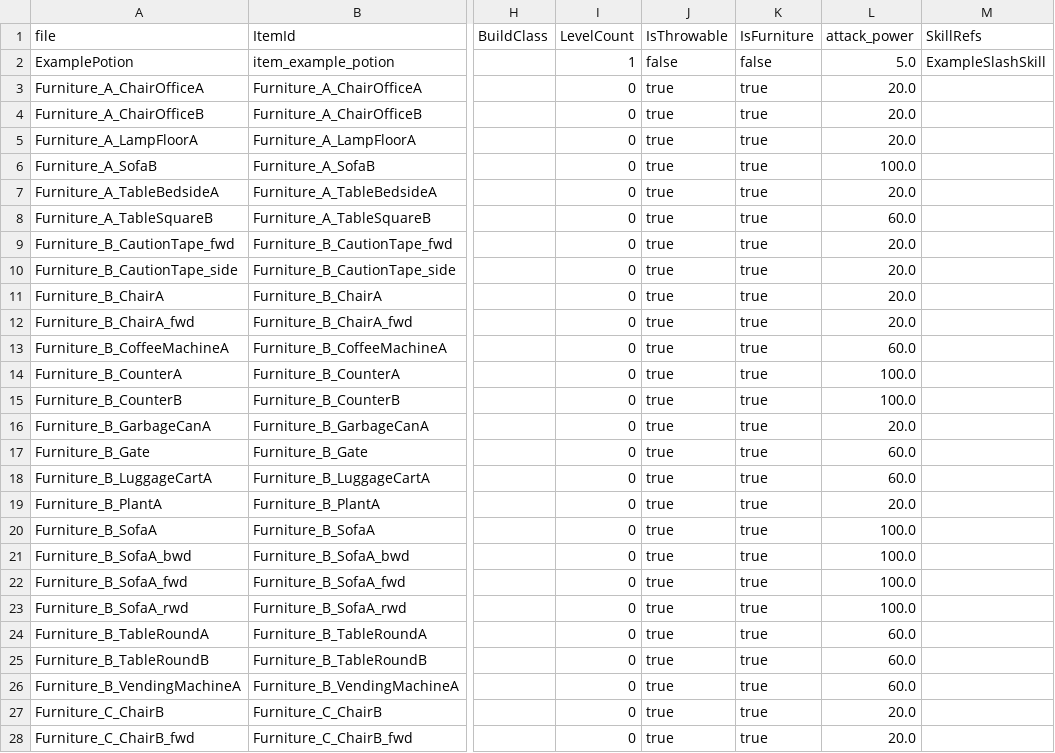
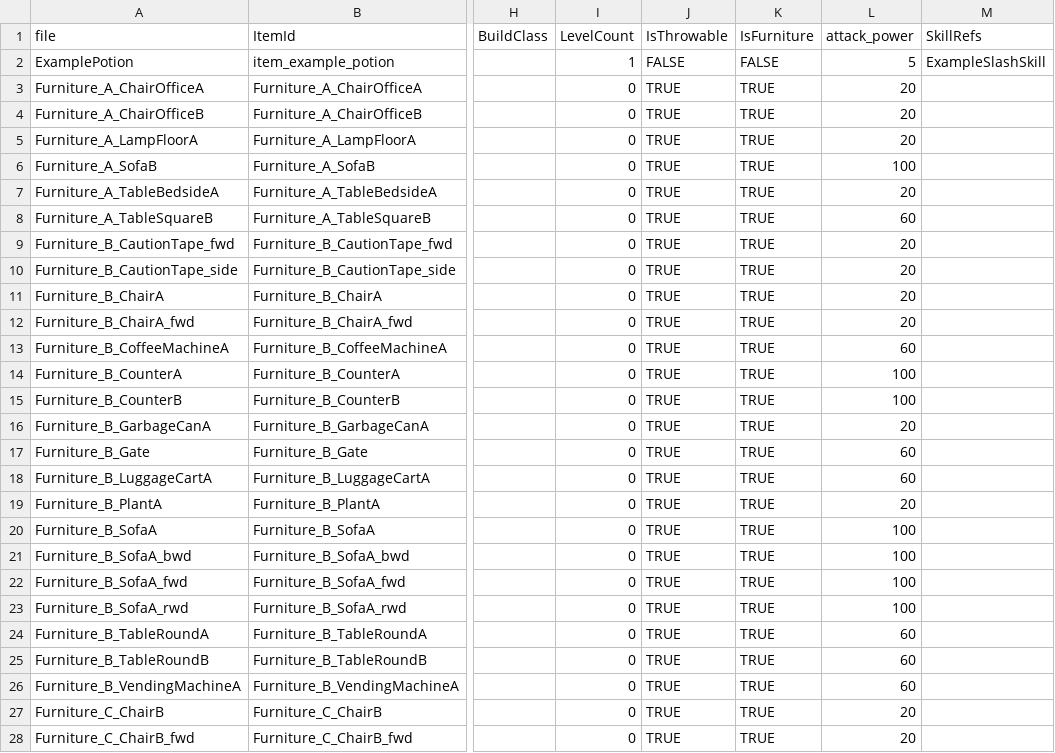
Before and after one commit to Project-N-E-K-O/K.U.R.O, a CSV file: data/items.csv, drawn as a sheet; only a part is shown, gaps mark what is left out; the diff covers the shown part only; the diff names each change by its address in the sheet, - before the commit and + after, or states it on an @@ line.

```diff
--- a/data/items.csv
+++ b/data/items.csv
-J2 (IsThrowable): false
+J2 (IsThrowable): FALSE
-K2 (IsFurniture): false
+K2 (IsFurniture): FALSE
-L2 (attack_power): 5.0
+L2 (attack_power): 5
-J3:J28 (IsThrowable): true
+J3:J28 (IsThrowable): TRUE
-K3:K28 (IsFurniture): true
+K3:K28 (IsFurniture): TRUE
-L3:L5 (attack_power): 20.0
+L3:L5 (attack_power): 20
-L6 (attack_power): 100.0
+L6 (attack_power): 100
-L7 (attack_power): 20.0
+L7 (attack_power): 20
-L8 (attack_power): 60.0
+L8 (attack_power): 60
-L9:L12 (attack_power): 20.0
+L9:L12 (attack_power): 20
-L13 (attack_power): 60.0
+L13 (attack_power): 60
-L14:L15 (attack_power): 100.0
+L14:L15 (attack_power): 100
-L16 (attack_power): 20.0
+L16 (attack_power): 20
-L17:L18 (attack_power): 60.0
+L17:L18 (attack_power): 60
-L19 (attack_power): 20.0
+L19 (attack_power): 20
-L20:L23 (attack_power): 100.0
+L20:L23 (attack_power): 100
-L24:L26 (attack_power): 60.0
+L24:L26 (attack_power): 60
-L27:L28 (attack_power): 20.0
+L27:L28 (attack_power): 20
```
Also changed, not shown: 76 edited cells elsewhere in this file, data/characters.csv, data/skills.csv, 24 other files.
